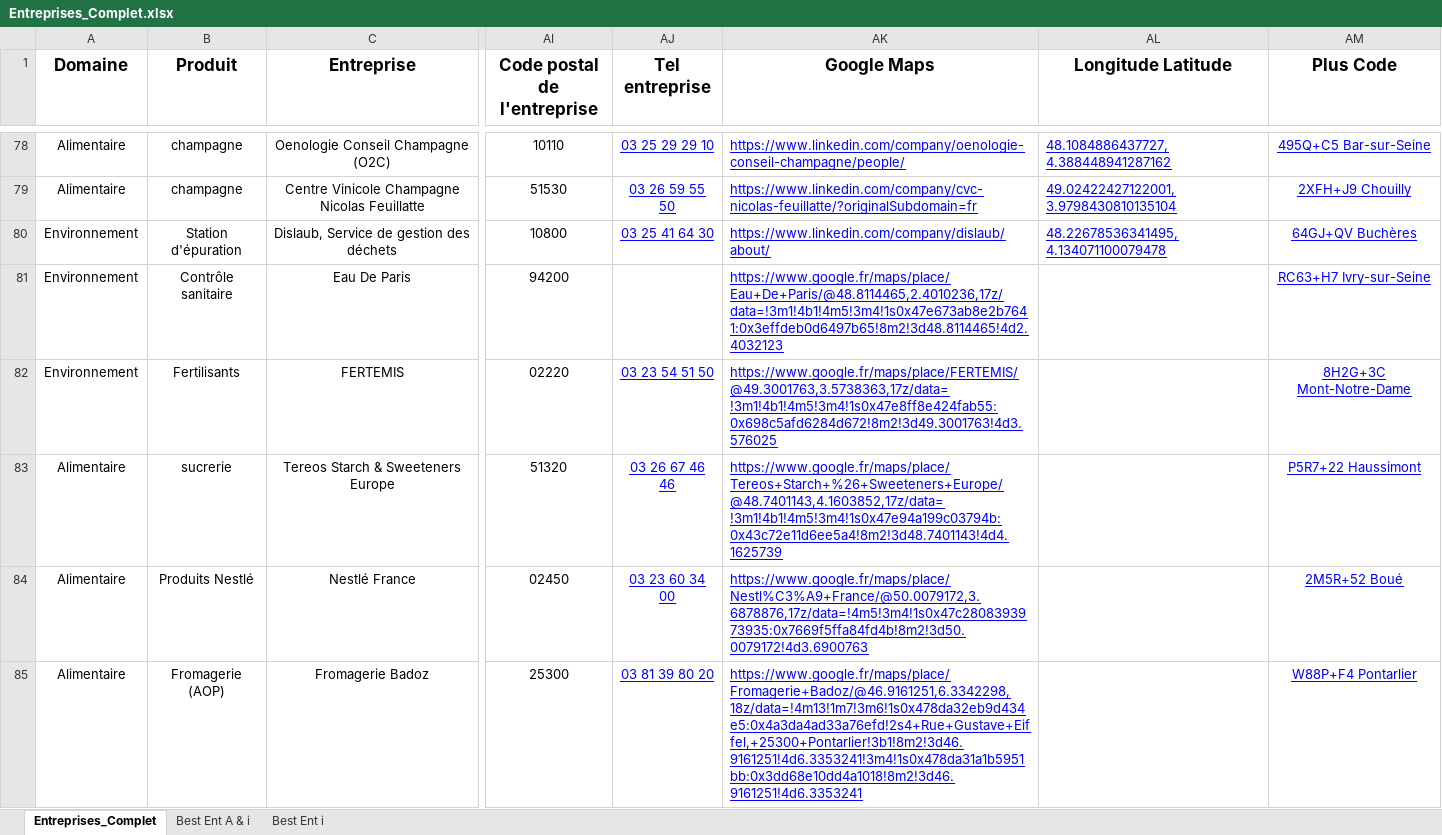
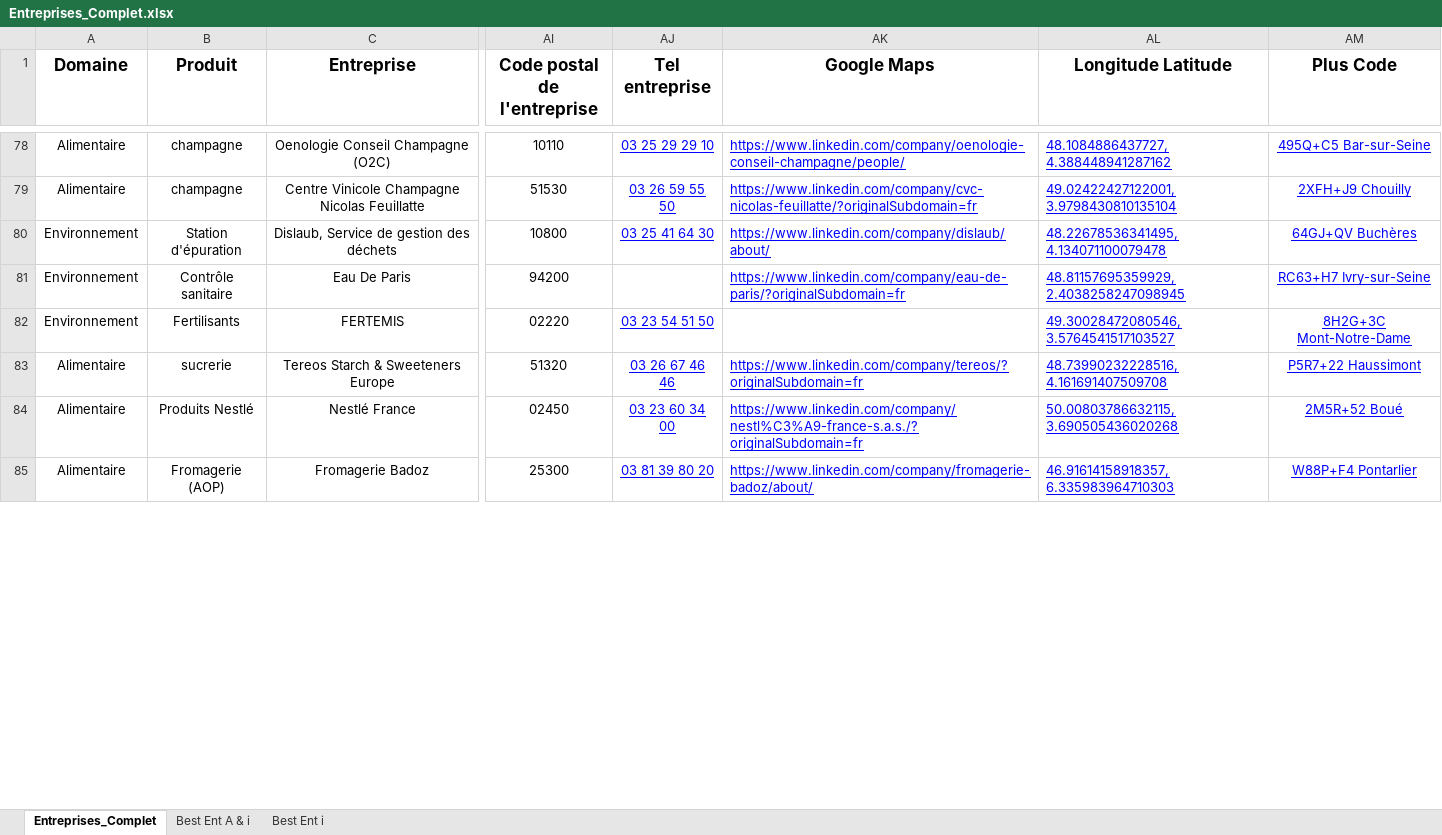
Before and after one commit to dfialaire/Test_Jupyter1, an Excel workbook: Entreprises_Complet.xlsx, sheet Entreprises_Complet, drawn as a sheet; only a part is shown, gaps mark what is left out; values as stored, in another font and other column widths than the file's, no borders; the diff covers the shown part only; the diff names each change by its address in the sheet, - before the commit and + after, or states it on an @@ line.

```diff
--- a/Entreprises_Complet.xlsx (sheet Entreprises_Complet)
+++ b/Entreprises_Complet.xlsx (sheet Entreprises_Complet)
-AK81 (Google Maps): https://www.google.fr/maps/place/Eau+De+Paris/@48.8114465,2.4010236,17z/data=!3m1!4b1!4m5!3m4!1s0x47e673ab8e2b7641:0x3effdeb0d6497b65!8m2!3d48.8114465!4d2.4032123
+AK81 (Google Maps): https://www.linkedin.com/company/eau-de-paris/?originalSubdomain=fr
-AL81 (Longitude Latitude): (empty)
+AL81 (Longitude Latitude): 48.81157695359929, 2.4038258247098945
-AK82 (Google Maps): https://www.google.fr/maps/place/FERTEMIS/@49.3001763,3.5738363,17z/data=!3m1!4b1!4m5!3m4!1s0x47e8ff8e424fab55:0x698c5afd6284d672!8m2!3d49.3001763!4d3.576025
+AK82 (Google Maps): (empty)
-AL82 (Longitude Latitude): (empty)
+AL82 (Longitude Latitude): 49.30028472080546, 3.5764541517103527
-AK83 (Google Maps): https://www.google.fr/maps/place/Tereos+Starch+%26+Sweeteners+Europe/@48.7401143,4.1603852,17z/data=!3m1!4b1!4m5!3m4!1s0x47e94a199c03794b:0x43c72e11d6ee5a4!8m2!3d48.7401143!4d4.1625739
+AK83 (Google Maps): https://www.linkedin.com/company/tereos/?originalSubdomain=fr
-AL83 (Longitude Latitude): (empty)
+AL83 (Longitude Latitude): 48.73990232228516, 4.161691407509708
-AK84 (Google Maps): https://www.google.fr/maps/place/Nestl%C3%A9+France/@50.0079172,3.6878876,17z/data=!4m5!3m4!1s0x47c2808393973935:0x7669f5ffa84fd4b!8m2!3d50.0079172!4d3.6900763
+AK84 (Google Maps): https://www.linkedin.com/company/nestl%C3%A9-france-s.a.s./?originalSubdomain=fr
-AL84 (Longitude Latitude): (empty)
+AL84 (Longitude Latitude): 50.00803786632115, 3.690505436020268
-AK85 (Google Maps): https://www.google.fr/maps/place/Fromagerie+Badoz/@46.9161251,6.3342298,18z/data=!4m13!1m7!3m6!1s0x478da32eb9d434e5:0x4a3da4ad33a76efd!2s4+Rue+Gustave+Eiffel,+25300+Pontarlier!3b1!8m2!3d46.9161251!4d6.3353241!3m4!1s0x478da31a1b5951bb:0x3dd68e10dd4a1018!8m2!3d46.9161251!4d6.3353241
+AK85 (Google Maps): https://www.linkedin.com/company/fromagerie-badoz/about/
-AL85 (Longitude Latitude): (empty)
+AL85 (Longitude Latitude): 46.91614158918357, 6.335983964710303
```
Also changed, not shown: 10 edited cells elsewhere in this sheet, 1 other file.
